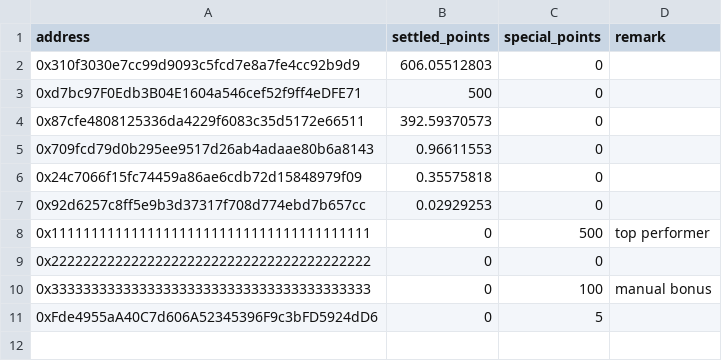
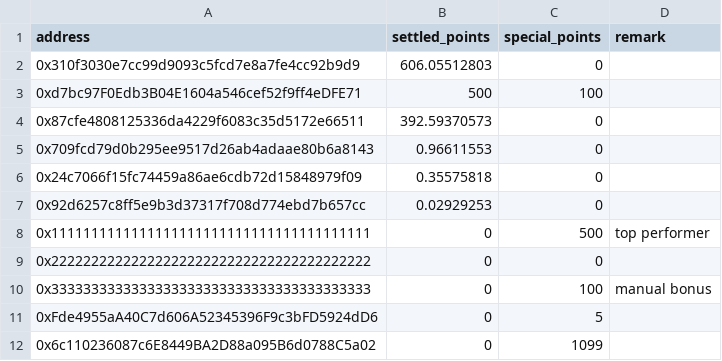
Before and after one commit to wuzhong-orderly/vanta_wz, a CSV file: points-reward/data/settled-points.csv, drawn as a sheet.

```diff
--- a/points-reward/data/settled-points.csv
+++ b/points-reward/data/settled-points.csv
@@ -2,3 +2,3 @@ address,settled_points,special_points,remark
 0x310f3030e7cc99d9093c5fcd7e8a7fe4cc92b9d9,606.05512803,0,
-0xd7bc97F0Edb3B04E1604a546cef52f9ff4eDFE71,500,0,
+0xd7bc97F0Edb3B04E1604a546cef52f9ff4eDFE71,500,100,
 0x87cfe4808125336da4229f6083c35d5172e66511,392.59370573,0,
@@ -11 +11,2 @@ address,settled_points,special_points,remark
 0xFde4955aA40C7d606A52345396F9c3bFD5924dD6,0,5,
+0x6c110236087c6E8449BA2D88a095B6d0788C5a02,0,1099,
```
Also changed, not shown: 13 other files.
